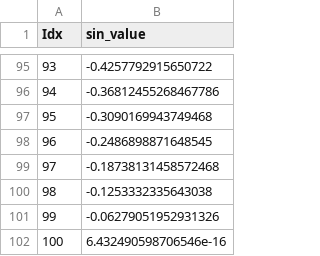
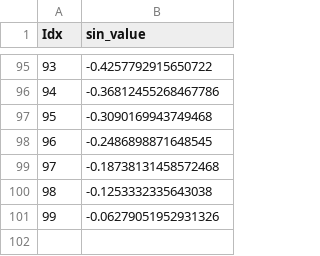
Before and after one commit to H0wl3r2001/timegan-pytorch, a CSV file: data/sin_func.csv, drawn as a sheet; only a part is shown, gaps mark what is left out.

```diff
--- a/data/sin_func.csv
+++ b/data/sin_func.csv
@@ -101,2 +101 @@ Idx,sin_value
 99,-0.06279051952931326
-100,6.432490598706546e-16
```
Also changed, not shown: 31 other files.
